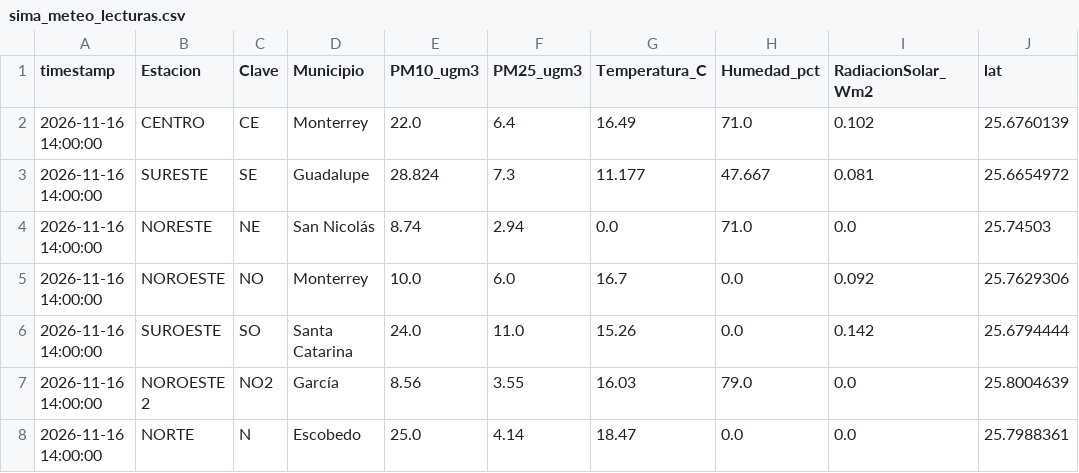
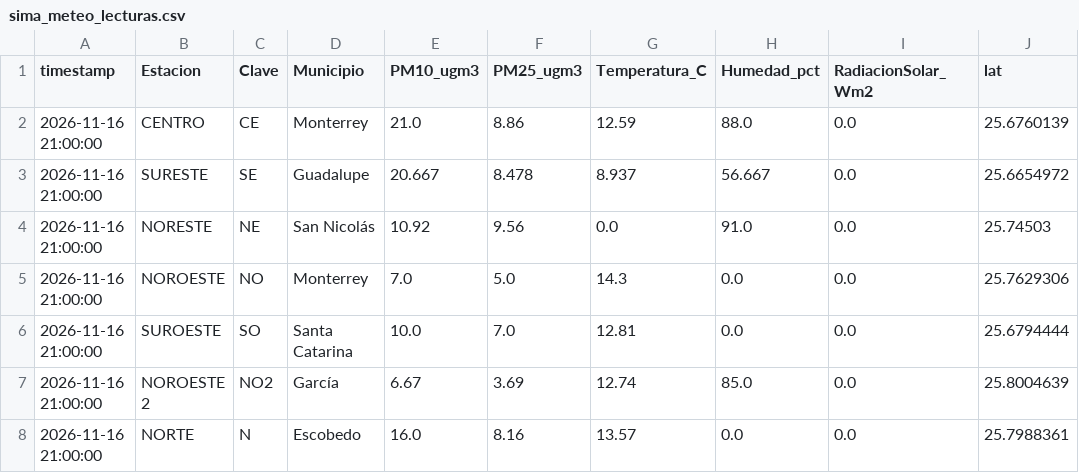
Before and after one commit to vasquez-roberto/capa_meteorologica, a CSV file: SIMA/sima_meteo_lecturas.csv, drawn as a sheet; only a part is shown; the diff covers the shown part only; the diff names each change by its address in the sheet, - before the commit and + after, or states it on an @@ line.

```diff
--- a/SIMA/sima_meteo_lecturas.csv
+++ b/SIMA/sima_meteo_lecturas.csv
-A2:A8 (timestamp): 2026-11-16 14:00:00
+A2:A8 (timestamp): 2026-11-16 21:00:00
-E2 (PM10_ugm3): 22.0
+E2 (PM10_ugm3): 21.0
-F2 (PM25_ugm3): 6.4
+F2 (PM25_ugm3): 8.86
-G2 (Temperatura_C): 16.49
+G2 (Temperatura_C): 12.59
-H2 (Humedad_pct): 71.0
+H2 (Humedad_pct): 88.0
-I2 (RadiacionSolar_Wm2): 0.102
+I2 (RadiacionSolar_Wm2): 0.0
-E3 (PM10_ugm3): 28.824
+E3 (PM10_ugm3): 20.667
-F3 (PM25_ugm3): 7.3
+F3 (PM25_ugm3): 8.478
-G3 (Temperatura_C): 11.177
+G3 (Temperatura_C): 8.937
-H3 (Humedad_pct): 47.667
+H3 (Humedad_pct): 56.667
-I3 (RadiacionSolar_Wm2): 0.081
+I3 (RadiacionSolar_Wm2): 0.0
-E4 (PM10_ugm3): 8.74
+E4 (PM10_ugm3): 10.92
-F4 (PM25_ugm3): 2.94
+F4 (PM25_ugm3): 9.56
-H4 (Humedad_pct): 71.0
+H4 (Humedad_pct): 91.0
-E5 (PM10_ugm3): 10.0
+E5 (PM10_ugm3): 7.0
-F5 (PM25_ugm3): 6.0
+F5 (PM25_ugm3): 5.0
-G5 (Temperatura_C): 16.7
+G5 (Temperatura_C): 14.3
-I5 (RadiacionSolar_Wm2): 0.092
+I5 (RadiacionSolar_Wm2): 0.0
-E6 (PM10_ugm3): 24.0
+E6 (PM10_ugm3): 10.0
-F6 (PM25_ugm3): 11.0
+F6 (PM25_ugm3): 7.0
-G6 (Temperatura_C): 15.26
+G6 (Temperatura_C): 12.81
-I6 (RadiacionSolar_Wm2): 0.142
+I6 (RadiacionSolar_Wm2): 0.0
-E7 (PM10_ugm3): 8.56
+E7 (PM10_ugm3): 6.67
-F7 (PM25_ugm3): 3.55
+F7 (PM25_ugm3): 3.69
-G7 (Temperatura_C): 16.03
+G7 (Temperatura_C): 12.74
-H7 (Humedad_pct): 79.0
+H7 (Humedad_pct): 85.0
-E8 (PM10_ugm3): 25.0
+E8 (PM10_ugm3): 16.0
-F8 (PM25_ugm3): 4.14
+F8 (PM25_ugm3): 8.16
-G8 (Temperatura_C): 18.47
+G8 (Temperatura_C): 13.57
```
Also changed, not shown: 37 edited cells elsewhere in this file, Purple Air/purpleair_meteo_lecturas.csv, SIMA/sima_interpolacion_diagnostico.csv, 18 other files.
